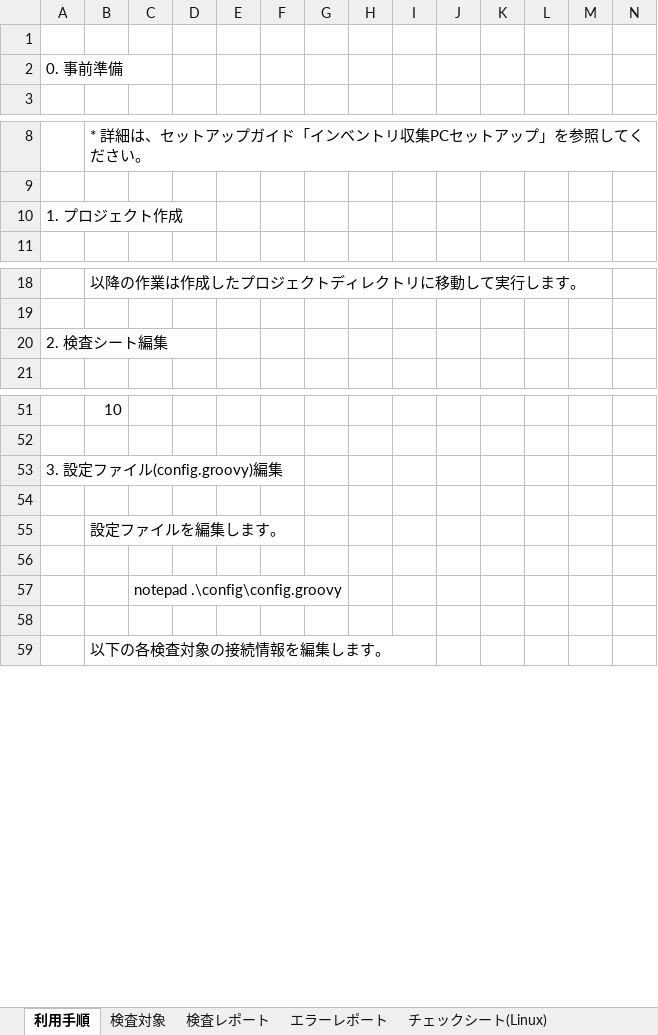
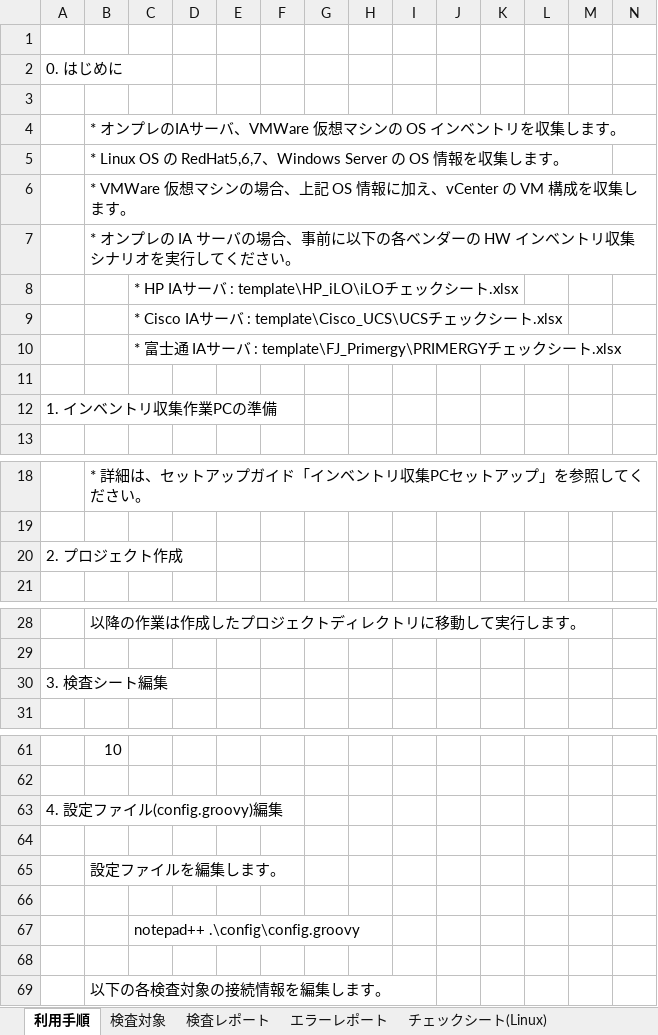
Before and after one commit to frsw3nr/gradle-server-acceptance, an Excel workbook: src/main/resources/root/jp/blank_サーバチェックシート.xlsx, sheet 利用手順, drawn as a sheet; only a part is shown, gaps mark what is left out; values as stored, in another font and other column widths than the file's, no borders; addresses are those after the commit; rows hold the shown columns only; the diff covers the shown part only; the diff names each change by its address in the sheet, - before the commit and + after, or states it on an @@ line.

```diff
--- a/src/main/resources/root/jp/blank_サーバチェックシート.xlsx (sheet 利用手順)
+++ b/src/main/resources/root/jp/blank_サーバチェックシート.xlsx (sheet 利用手順)
-A2: 0. 事前準備
+A2: 0. はじめに
+row 3: (empty)
+row 4:  | * オンプレのIAサーバ、VMWare 仮想マシンの OS インベントリを収集します。
+row 5:  | * Linux OS の RedHat5,6,7、Windows Server の OS 情報を収集します。
+row 6:  | * VMWare 仮想マシンの場合、上記 OS 情報に加え、vCenter の VM 構成を収集します。
+row 7:  | * オンプレの IA サーバの場合、事前に以下の各ベンダーの HW インベントリ収集シナリオを実行してください。
+row 8:  |  | * HP IAサーバ : template\HP_iLO\iLOチェックシート.xlsx
+row 9:  |  | * Cisco IAサーバ : template\Cisco_UCS\UCSチェックシート.xlsx
+row 10:  |  | * 富士通 IAサーバ : template\FJ_Primergy\PRIMERGYチェックシート.xlsx
+row 11: (empty)
+row 12: 1. インベントリ収集作業PCの準備
-A20: 1. プロジェクト作成
+A20: 2. プロジェクト作成
-A30: 2. 検査シート編集
+A30: 3. 検査シート編集
-A63: 3. 設定ファイル(config.groovy)編集
+A63: 4. 設定ファイル(config.groovy)編集
-C67: notepad .\config\config.groovy
+C67: notepad++ .\config\config.groovy
```
Also changed, not shown: 3 edited cells elsewhere in this sheet, sheet 検査対象, src/main/resources/root/jp/サーバチェックシート.xlsx, template/FJ_Primergy/PRIMERGYチェックシート.xlsx, 2 other files.
